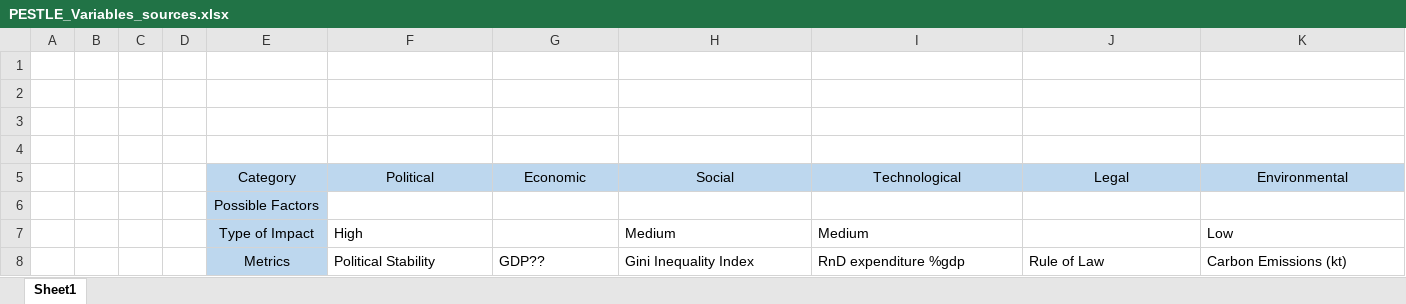
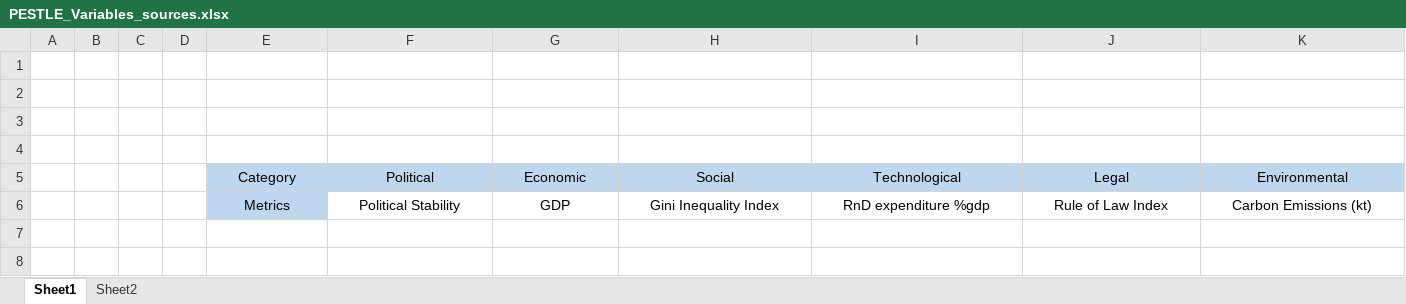
Before and after one commit to otomatikportal/Experimental_data_analysis, an Excel workbook: PESTLE_Variables_sources.xlsx, sheet Sheet1, drawn as a sheet; values as stored, in another font and other column widths than the file's, no borders; removed rows and columns are numbered as before the commit, all else as after; the diff names each change by its address in the sheet, - before the commit and + after, or states it on an @@ line.

```diff
--- a/PESTLE_Variables_sources.xlsx (sheet Sheet1)
+++ b/PESTLE_Variables_sources.xlsx (sheet Sheet1)
+sheet tab: Sheet2
-row 6:  |  |  |  | Possible Factors
-row 7:  |  |  |  | Type of Impact | High |  | Medium | Medium |  | Low
-F6:K6 alignment: left
+F6:K6 alignment: center
-G6 (Economic): GDP??
+G6 (Economic): GDP
-J6 (Legal): Rule of Law
+J6 (Legal): Rule of Law Index
```
Also changed, not shown: 33 other files.
